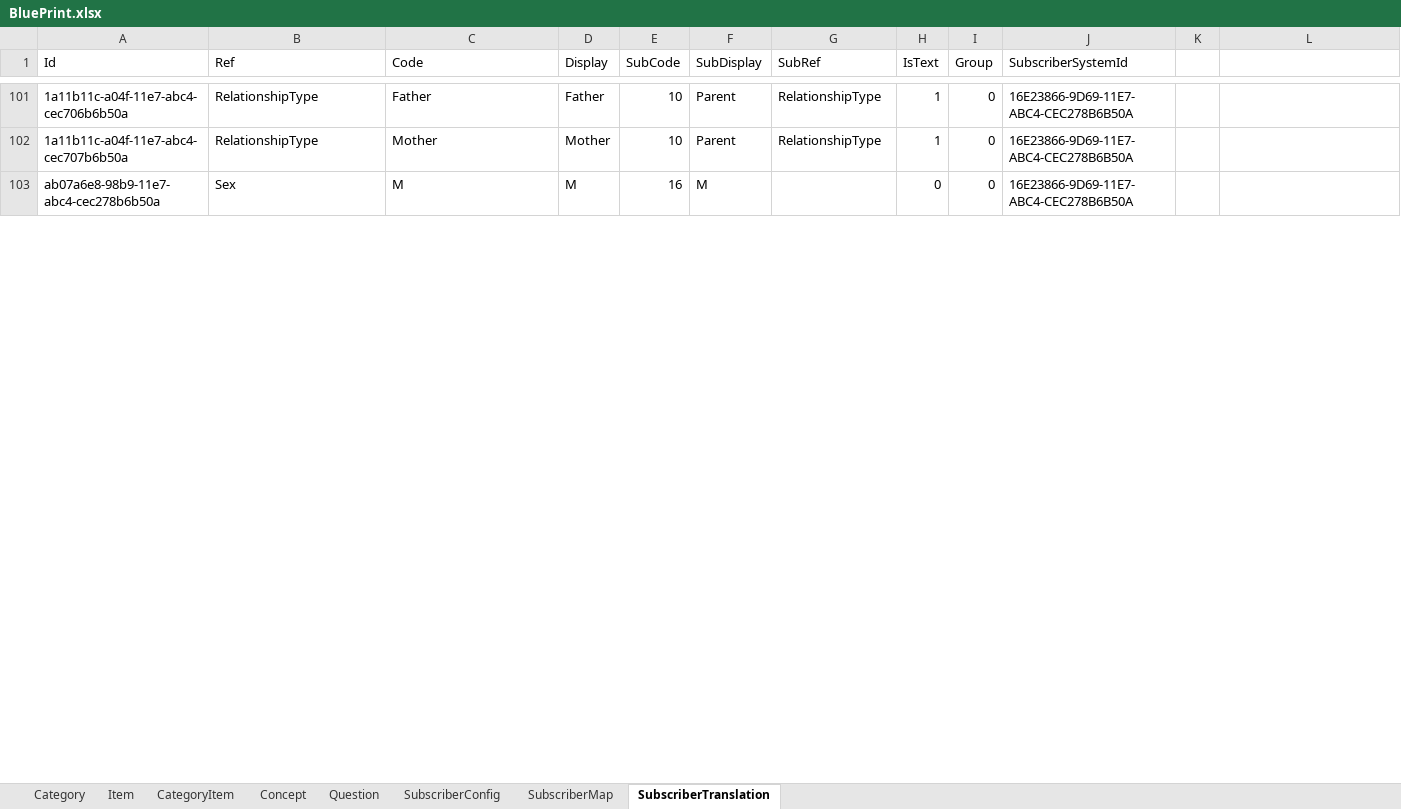
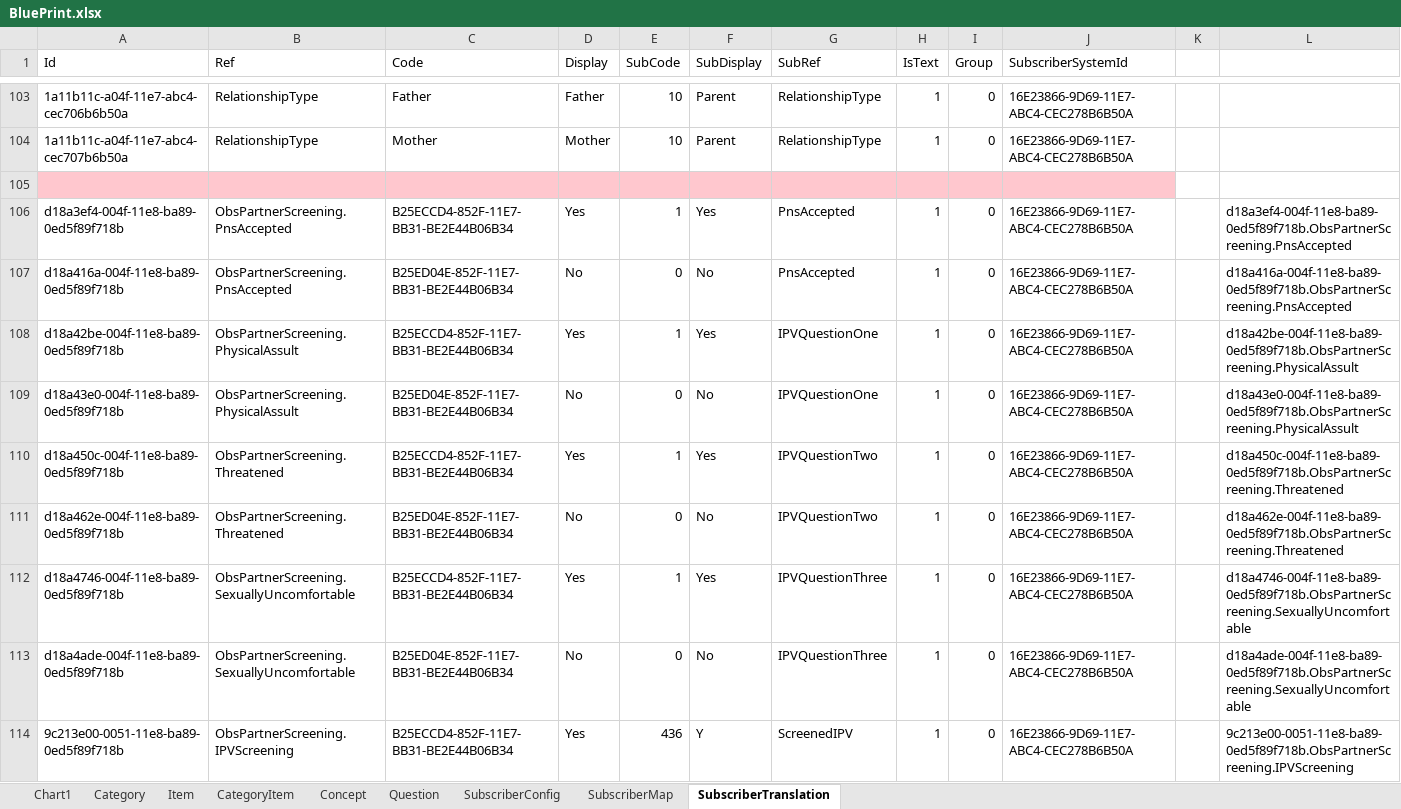
Before and after one commit to palladiumkenya/livehapi, an Excel workbook: Templates/BluePrint.xlsx, sheet SubscriberTranslation, drawn as a sheet; only a part is shown, gaps mark what is left out; values as stored, in another font and other column widths than the file's, no borders; table styles not drawn; addresses are those after the commit; the diff covers the shown part only; the diff names each change by its address in the sheet, - before the commit and + after, or states it on an @@ line.

```diff
--- a/Templates/BluePrint.xlsx (sheet SubscriberTranslation)
+++ b/Templates/BluePrint.xlsx (sheet SubscriberTranslation)
+sheet tab: Chart1
-row 105: ab07a6e8-98b9-11e7-abc4-cec278b6b50a | Sex | M | M | 16 | M |  | 0 | 0 | 16E23866-9D69-11E7-ABC4-CEC278B6B50A
+row 105: (empty)
-A105:J105 fill: none
+A105:J105 fill: #FFC7CE
+row 106: d18a3ef4-004f-11e8-ba89-0ed5f89f718b | ObsPartnerScreening.PnsAccepted | B25ECCD4-852F-11E7-BB31-BE2E44B06B34 | Yes | 1 | Yes | PnsAccepted | 1 | 0 | 16E23866-9D69-11E7-ABC4-CEC278B6B50A |  | d18a3ef4-004f-11e8-ba89-0ed5f89f718b.ObsPartnerScreening.PnsAccepted
+row 107: d18a416a-004f-11e8-ba89-0ed5f89f718b | ObsPartnerScreening.PnsAccepted | B25ED04E-852F-11E7-BB31-BE2E44B06B34 | No | 0 | No | PnsAccepted | 1 | 0 | 16E23866-9D69-11E7-ABC4-CEC278B6B50A |  | d18a416a-004f-11e8-ba89-0ed5f89f718b.ObsPartnerScreening.PnsAccepted
+row 108: d18a42be-004f-11e8-ba89-0ed5f89f718b | ObsPartnerScreening.PhysicalAssult | B25ECCD4-852F-11E7-BB31-BE2E44B06B34 | Yes | 1 | Yes | IPVQuestionOne | 1 | 0 | 16E23866-9D69-11E7-ABC4-CEC278B6B50A |  | d18a42be-004f-11e8-ba89-0ed5f89f718b.ObsPartnerScreening.PhysicalAssult
+row 109: d18a43e0-004f-11e8-ba89-0ed5f89f718b | ObsPartnerScreening.PhysicalAssult | B25ED04E-852F-11E7-BB31-BE2E44B06B34 | No | 0 | No | IPVQuestionOne | 1 | 0 | 16E23866-9D69-11E7-ABC4-CEC278B6B50A |  | d18a43e0-004f-11e8-ba89-0ed5f89f718b.ObsPartnerScreening.PhysicalAssult
+row 110: d18a450c-004f-11e8-ba89-0ed5f89f718b | ObsPartnerScreening.Threatened | B25ECCD4-852F-11E7-BB31-BE2E44B06B34 | Yes | 1 | Yes | IPVQuestionTwo | 1 | 0 | 16E23866-9D69-11E7-ABC4-CEC278B6B50A |  | d18a450c-004f-11e8-ba89-0ed5f89f718b.ObsPartnerScreening.Threatened
+row 111: d18a462e-004f-11e8-ba89-0ed5f89f718b | ObsPartnerScreening.Threatened | B25ED04E-852F-11E7-BB31-BE2E44B06B34 | No | 0 | No | IPVQuestionTwo | 1 | 0 | 16E23866-9D69-11E7-ABC4-CEC278B6B50A |  | d18a462e-004f-11e8-ba89-0ed5f89f718b.ObsPartnerScreening.Threatened
+row 112: d18a4746-004f-11e8-ba89-0ed5f89f718b | ObsPartnerScreening.SexuallyUncomfortable | B25ECCD4-852F-11E7-BB31-BE2E44B06B34 | Yes | 1 | Yes | IPVQuestionThree | 1 | 0 | 16E23866-9D69-11E7-ABC4-CEC278B6B50A |  | d18a4746-004f-11e8-ba89-0ed5f89f718b.ObsPartnerScreening.SexuallyUncomfortable
+row 113: d18a4ade-004f-11e8-ba89-0ed5f89f718b | ObsPartnerScreening.SexuallyUncomfortable | B25ED04E-852F-11E7-BB31-BE2E44B06B34 | No | 0 | No | IPVQuestionThree | 1 | 0 | 16E23866-9D69-11E7-ABC4-CEC278B6B50A |  | d18a4ade-004f-11e8-ba89-0ed5f89f718b.ObsPartnerScreening.SexuallyUncomfortable
+row 114: 9c213e00-0051-11e8-ba89-0ed5f89f718b | ObsPartnerScreening.IPVScreening | B25ECCD4-852F-11E7-BB31-BE2E44B06B34 | Yes | 436 | Y | ScreenedIPV | 1 | 0 | 16E23866-9D69-11E7-ABC4-CEC278B6B50A |  | 9c213e00-0051-11e8-ba89-0ed5f89f718b.ObsPartnerScreening.IPVScreening
```
Also changed, not shown: 47 added rows, 64 moved rows and 9 edited cells elsewhere in this sheet, sheet CategoryItem, sheet SubscriberMap, sheet Item, sheet Category, charts or pictures, 2 other files.
